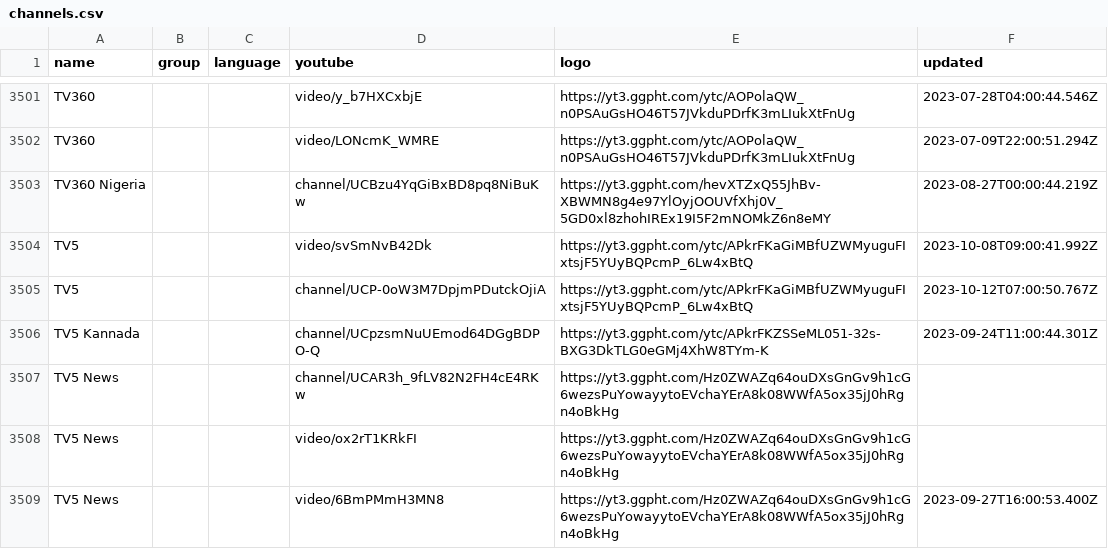
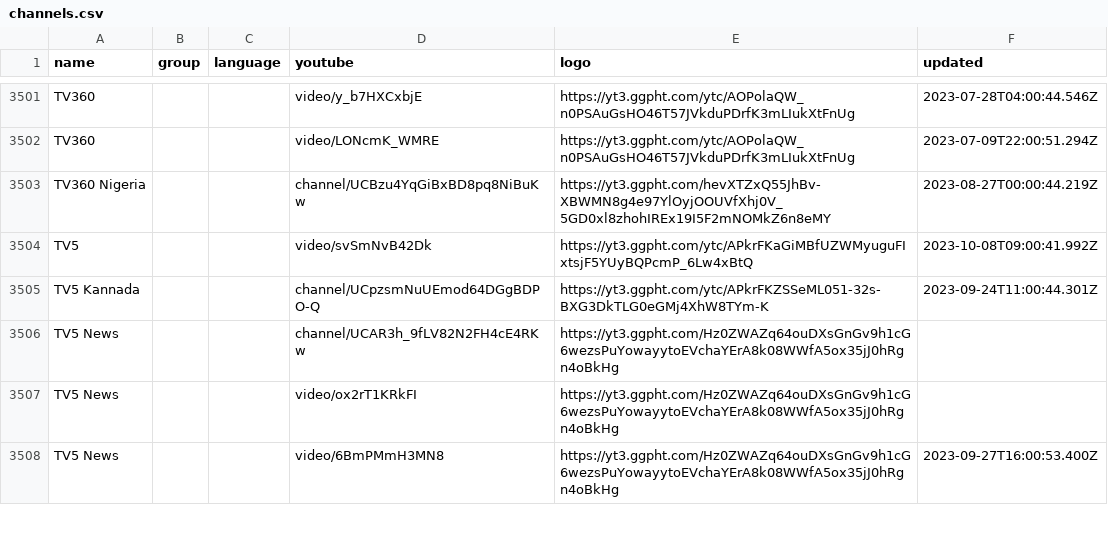
Before and after one commit to Navezjt/Navez-ST, a CSV file: channels.csv, drawn as a sheet; only a part is shown, gaps mark what is left out; removed rows and columns are numbered as before the commit, all else as after; the diff covers the shown part only; the diff names each change by its address in the sheet, - before the commit and + after, or states it on an @@ line.

```diff
--- a/channels.csv
+++ b/channels.csv
-row 3505: TV5 |  |  | channel/UCP-0oW3M7DpjmPDutckOjiA | https://yt3.ggpht.com/ytc/APkrFKaGiMBfUZWMyuguFIxtsjF5YUyBQPcmP_6Lw4xBtQ | 2023-10-12T07:00:50.767Z
```
Also changed, not shown: 2 added rows, 1 removed row and 4 edited cells elsewhere in this file.
